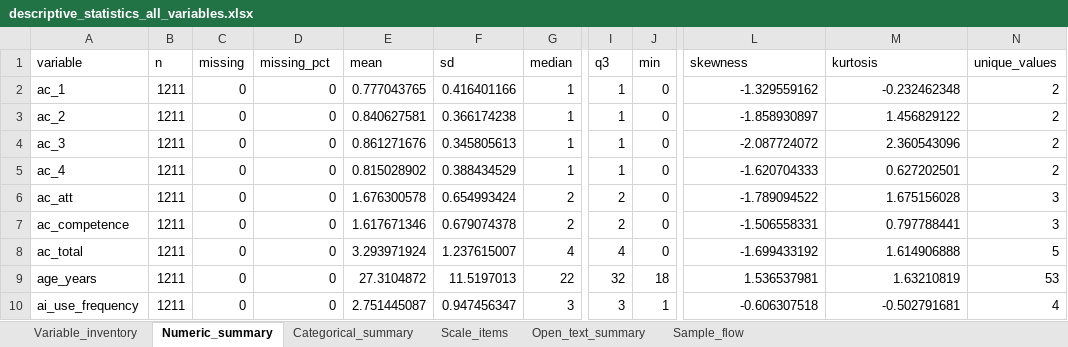
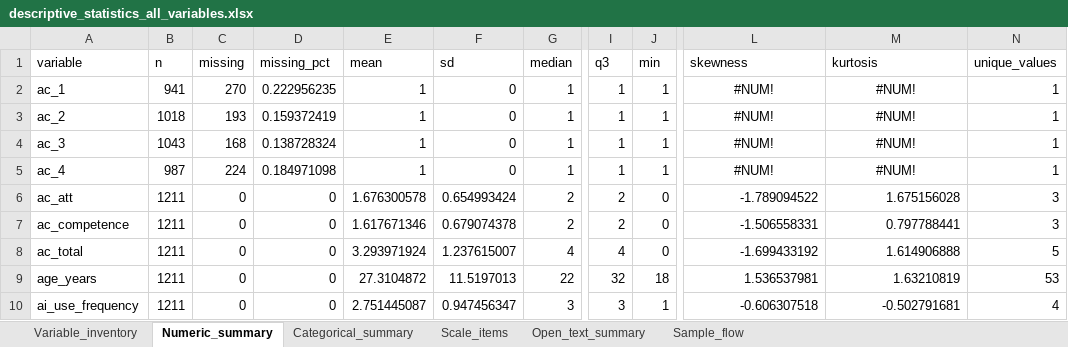
Before and after one commit to eitt/EnfermerIA, an Excel workbook: outputs/tables/descriptive_statistics_all_variables.xlsx, sheet Numeric_summary, drawn as a sheet; only a part is shown, gaps mark what is left out; values as stored, in another font and other column widths than the file's, no borders; table styles not drawn; the diff names each change by its address in the sheet, - before the commit and + after, or states it on an @@ line.

```diff
--- a/outputs/tables/descriptive_statistics_all_variables.xlsx (sheet Numeric_summary)
+++ b/outputs/tables/descriptive_statistics_all_variables.xlsx (sheet Numeric_summary)
-B2 (n): 1211
+B2 (n): 941
-C2 (missing): 0
+C2 (missing): 270
-D2 (missing_pct): 0
+D2 (missing_pct): 0.222956235
-E2 (mean): 0.777043765
+E2 (mean): 1
-F2 (sd): 0.416401166
+F2 (sd): 0
-J2:J5 (min): 0
+J2:J5 (min): 1
-L2 (skewness): -1.329559162
+L2 (skewness): #NUM!
-L2:M5 alignment: right
+L2:M5 alignment: center
-M2 (kurtosis): -0.232462348
+M2 (kurtosis): #NUM!
-N2:N5 (unique_values): 2
+N2:N5 (unique_values): 1
-B3 (n): 1211
+B3 (n): 1018
-C3 (missing): 0
+C3 (missing): 193
-D3 (missing_pct): 0
+D3 (missing_pct): 0.159372419
-E3 (mean): 0.840627581
+E3 (mean): 1
-F3 (sd): 0.366174238
+F3 (sd): 0
-L3 (skewness): -1.858930897
+L3 (skewness): #NUM!
-M3 (kurtosis): 1.456829122
+M3 (kurtosis): #NUM!
-B4 (n): 1211
+B4 (n): 1043
-C4 (missing): 0
+C4 (missing): 168
-D4 (missing_pct): 0
+D4 (missing_pct): 0.138728324
-E4 (mean): 0.861271676
+E4 (mean): 1
-F4 (sd): 0.345805613
+F4 (sd): 0
-L4 (skewness): -2.087724072
+L4 (skewness): #NUM!
-M4 (kurtosis): 2.360543096
+M4 (kurtosis): #NUM!
-B5 (n): 1211
+B5 (n): 987
-C5 (missing): 0
+C5 (missing): 224
-D5 (missing_pct): 0
+D5 (missing_pct): 0.184971098
-E5 (mean): 0.815028902
+E5 (mean): 1
-F5 (sd): 0.388434529
+F5 (sd): 0
-L5 (skewness): -1.620704333
+L5 (skewness): #NUM!
-M5 (kurtosis): 0.627202501
+M5 (kurtosis): #NUM!
```
Also changed, not shown: sheet Sample_flow, outputs/analysis_data_scored.xlsx, outputs/tables/cfa_results.xlsx, 33 other files.
